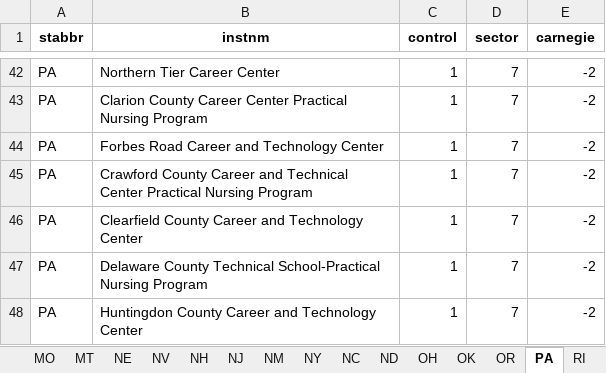
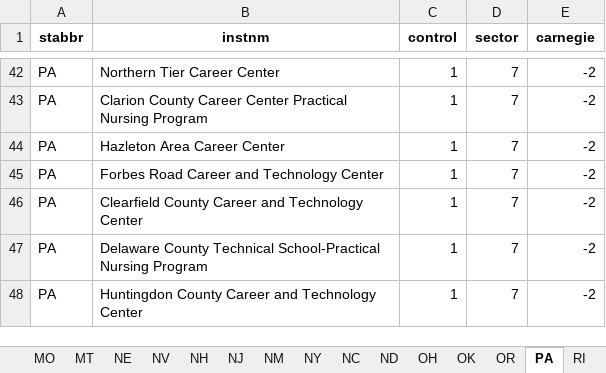
Before and after one commit to wdoyle42/cc_promise_plan, an Excel workbook: output/ eligible_insts.xlsx, sheet PA, drawn as a sheet; only a part is shown, gaps mark what is left out; values as stored, in another font and other column widths than the file's, no borders; removed rows and columns are numbered as before the commit, all else as after; the diff names each change by its address in the sheet, - before the commit and + after, or states it on an @@ line.

```diff
--- a/output/ eligible_insts.xlsx (sheet PA)
+++ b/output/ eligible_insts.xlsx (sheet PA)
+row 44: PA | Hazleton Area Career Center | 1 | 7 | -2
-row 45: PA | Crawford County Career and Technical Center Practical Nursing Program | 1 | 7 | -2
```
Also changed, not shown: sheet NY, sheet CA, sheet MT, sheet WI, sheet WV, sheet FL, 1 more sheet, 2 other files.
